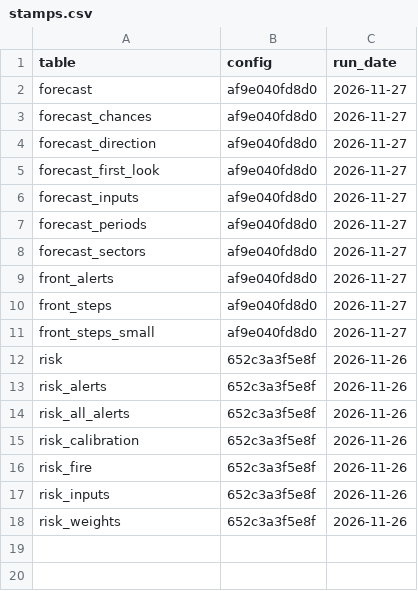
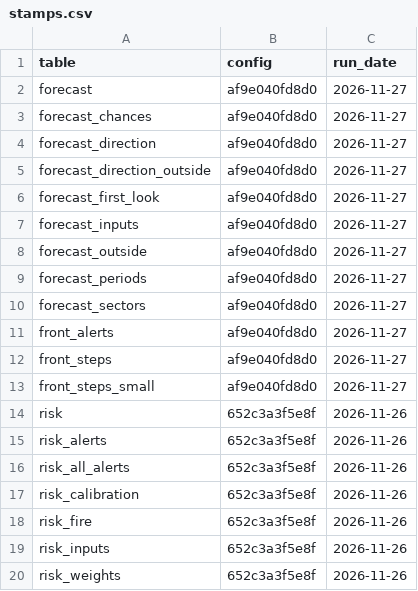
Before and after one commit to Amillanv/CHISPA, a CSV file: results/2019/stamps.csv, drawn as a sheet; the diff names each change by its address in the sheet, - before the commit and + after, or states it on an @@ line.

Commit message:
Growth(feat): the trees of the biome on the fronts in Brazil outside it, with a hypothesis
- New `evaluation/forecast_outside.py`: `chispa forecast --outside` scores the trees of the
  biome on the fronts in Brazil with their centre outside the biome border.
  A front is in Brazil if its cell has a land cover class. No tree reads such a front.
- New `forecast_checks.py`: the runs of `chispa forecast` are out of `checks.py`, which had
  299 lines of 300. The options `--live`, `--trees`, `--score` and `--outside` select a run.
- New `tests/test_forecast_outside.py`: 3 tests with cases for paper.
- Tables `forecast_outside` and `forecast_direction_outside` of 2019 to 2024.
  For the fronts of 3 pixels or more, the mean AUC for new ground is 0.7768 at 12 hours and
  0.7620 at 24 hours. In the biome: 0.8264 and 0.8062. The stated chances are too high in
  2022 and 2023, and for the small fronts.
- `docs/method.md` section 11.33: the rules, this result, and the hypothesis for 2025 and
  2026. This commit is before the run on those two years.

```diff
--- a/results/2019/stamps.csv
+++ b/results/2019/stamps.csv
+row 5: forecast_direction_outside | af9e040fd8d0 | 2026-11-27
+row 8: forecast_outside | af9e040fd8d0 | 2026-11-27
```
Also changed, not shown: results/2020/stamps.csv, results/2021/stamps.csv, 22 other files.
